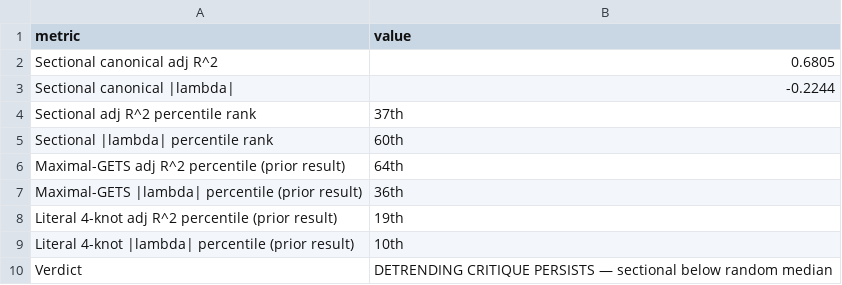
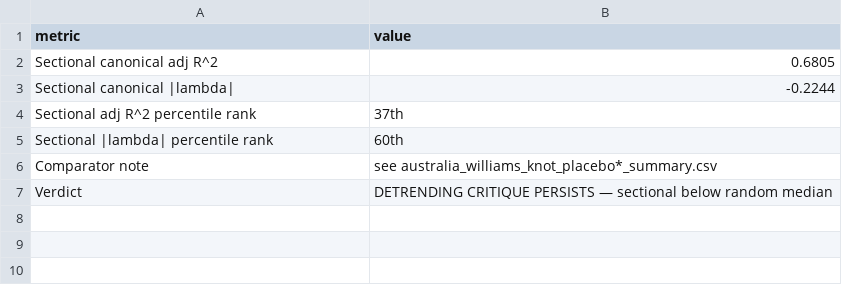
Before and after one commit to DavidAStephan/ConsModelling, a CSV file: LIVES/outputs/sectional_placebo_summary.csv, drawn as a sheet.

```diff
--- a/LIVES/outputs/sectional_placebo_summary.csv
+++ b/LIVES/outputs/sectional_placebo_summary.csv
@@ -5,6 +5,3 @@ Sectional adj R^2 percentile rank,37th
 Sectional |lambda| percentile rank,60th
-Maximal-GETS adj R^2 percentile (prior result),64th
-Maximal-GETS |lambda| percentile (prior result),36th
-Literal 4-knot adj R^2 percentile (prior result),19th
-Literal 4-knot |lambda| percentile (prior result),10th
+Comparator note,see australia_williams_knot_placebo*_summary.csv
 Verdict,DETRENDING CRITIQUE PERSISTS — sectional below random median
```
Also changed, not shown: Australia/outputs/australia_pi_realtime_robustness.csv, Australia/outputs/australia_williams_knot_placebo_extended.csv, 23 other files.
